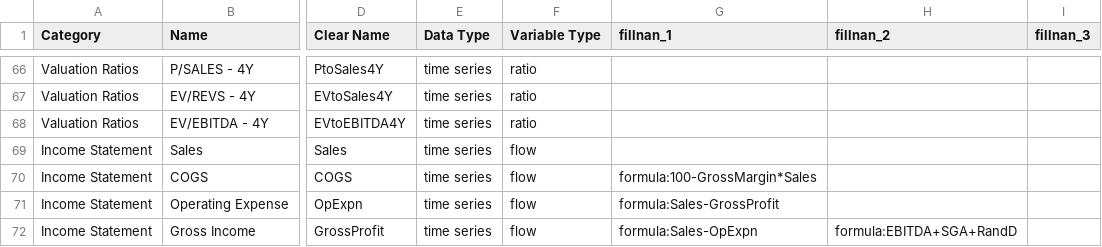
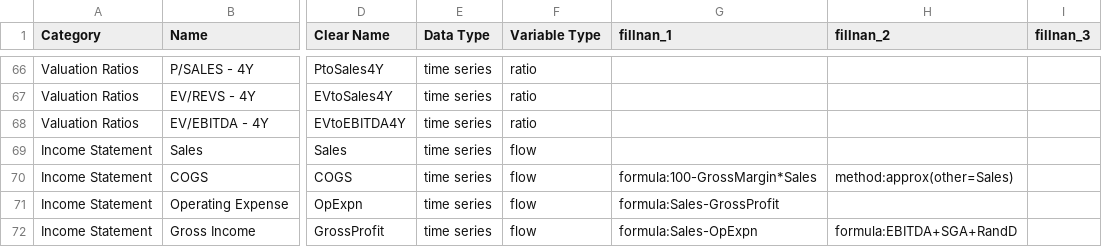
Before and after one commit to vanalmsick/MasterThesis, a CSV file: app/a_get_data/reuters_eikon/key_reuters_fields.csv, drawn as a sheet; only a part is shown, gaps mark what is left out; the diff names each change by its address in the sheet, - before the commit and + after, or states it on an @@ line.

Commit message:
Add fillnan method linear_approx to use other column to approximate column.

```diff
--- a/app/a_get_data/reuters_eikon/key_reuters_fields.csv
+++ b/app/a_get_data/reuters_eikon/key_reuters_fields.csv
-H70 (fillnan_2): (empty)
+H70 (fillnan_2): method:approx(other=Sales)
```
Also changed, not shown: 1 other file.
